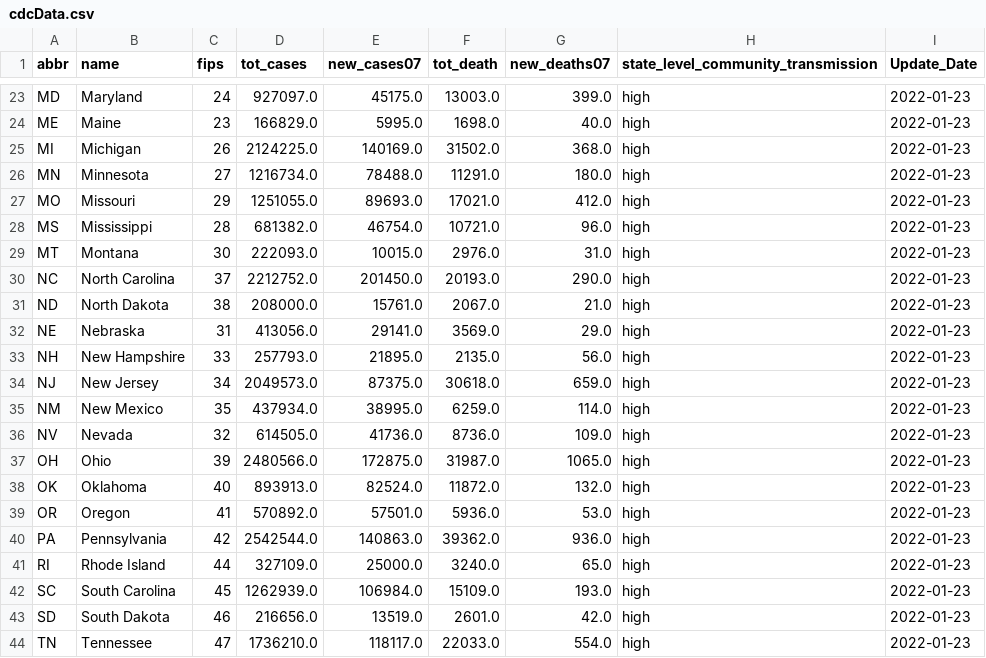
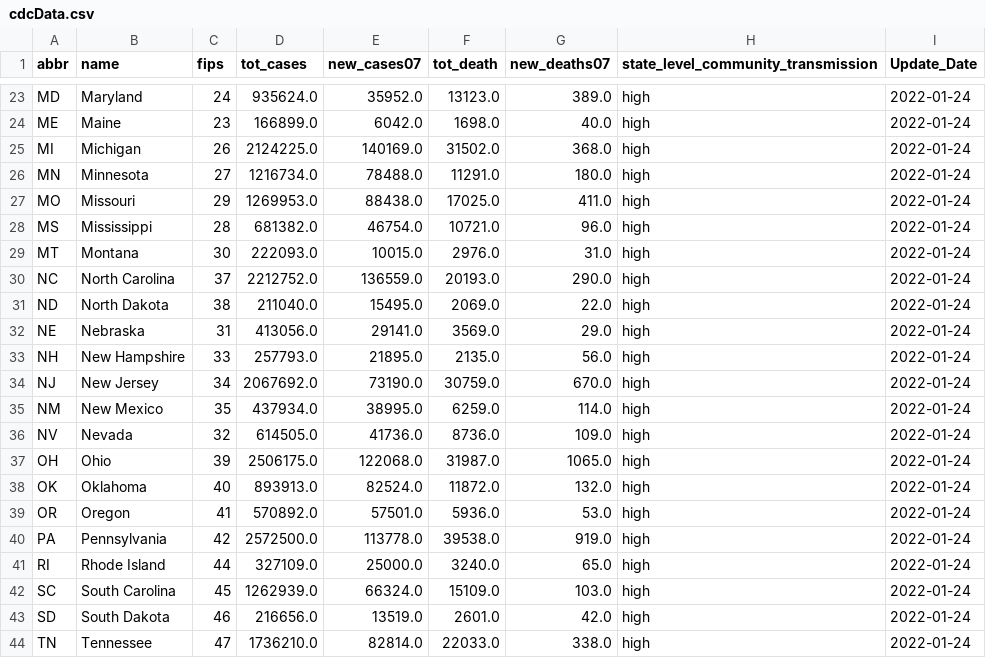
Before and after one commit to Dotdash-Data-Journalism/2021_2021_VWH_covid_by_the_numbers, a CSV file: cdcData.csv, drawn as a sheet; only a part is shown, gaps mark what is left out; the diff covers the shown part only; the diff names each change by its address in the sheet, - before the commit and + after, or states it on an @@ line.

```diff
--- a/cdcData.csv
+++ b/cdcData.csv
-D23 (tot_cases): 927097.0
+D23 (tot_cases): 935624.0
-E23 (new_cases07): 45175.0
+E23 (new_cases07): 35952.0
-F23 (tot_death): 13003.0
+F23 (tot_death): 13123.0
-G23 (new_deaths07): 399.0
+G23 (new_deaths07): 389.0
-I23:I44 (Update_Date): 2022-01-23
+I23:I44 (Update_Date): 2022-01-24
-D24 (tot_cases): 166829.0
+D24 (tot_cases): 166899.0
-E24 (new_cases07): 5995.0
+E24 (new_cases07): 6042.0
-D27 (tot_cases): 1251055.0
+D27 (tot_cases): 1269953.0
-E27 (new_cases07): 89693.0
+E27 (new_cases07): 88438.0
-F27 (tot_death): 17021.0
+F27 (tot_death): 17025.0
-G27 (new_deaths07): 412.0
+G27 (new_deaths07): 411.0
-E30 (new_cases07): 201450.0
+E30 (new_cases07): 136559.0
-D31 (tot_cases): 208000.0
+D31 (tot_cases): 211040.0
-E31 (new_cases07): 15761.0
+E31 (new_cases07): 15495.0
-F31 (tot_death): 2067.0
+F31 (tot_death): 2069.0
-G31 (new_deaths07): 21.0
+G31 (new_deaths07): 22.0
-D34 (tot_cases): 2049573.0
+D34 (tot_cases): 2067692.0
-E34 (new_cases07): 87375.0
+E34 (new_cases07): 73190.0
-F34 (tot_death): 30618.0
+F34 (tot_death): 30759.0
-G34 (new_deaths07): 659.0
+G34 (new_deaths07): 670.0
-D37 (tot_cases): 2480566.0
+D37 (tot_cases): 2506175.0
-E37 (new_cases07): 172875.0
+E37 (new_cases07): 122068.0
-D40 (tot_cases): 2542544.0
+D40 (tot_cases): 2572500.0
-E40 (new_cases07): 140863.0
+E40 (new_cases07): 113778.0
-F40 (tot_death): 39362.0
+F40 (tot_death): 39538.0
-G40 (new_deaths07): 936.0
+G40 (new_deaths07): 919.0
-E42 (new_cases07): 106984.0
+E42 (new_cases07): 66324.0
-G42 (new_deaths07): 193.0
+G42 (new_deaths07): 103.0
-E44 (new_cases07): 118117.0
+E44 (new_cases07): 82814.0
-G44 (new_deaths07): 554.0
+G44 (new_deaths07): 338.0
```
Also changed, not shown: 68 edited cells elsewhere in this file.
